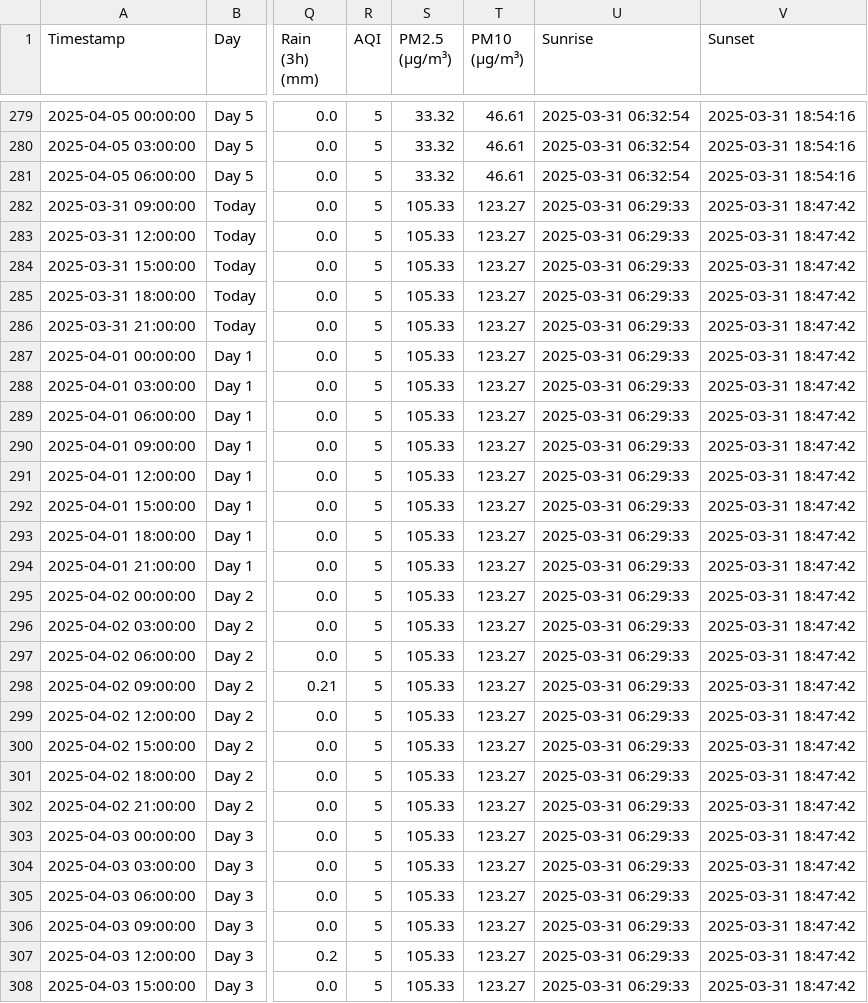
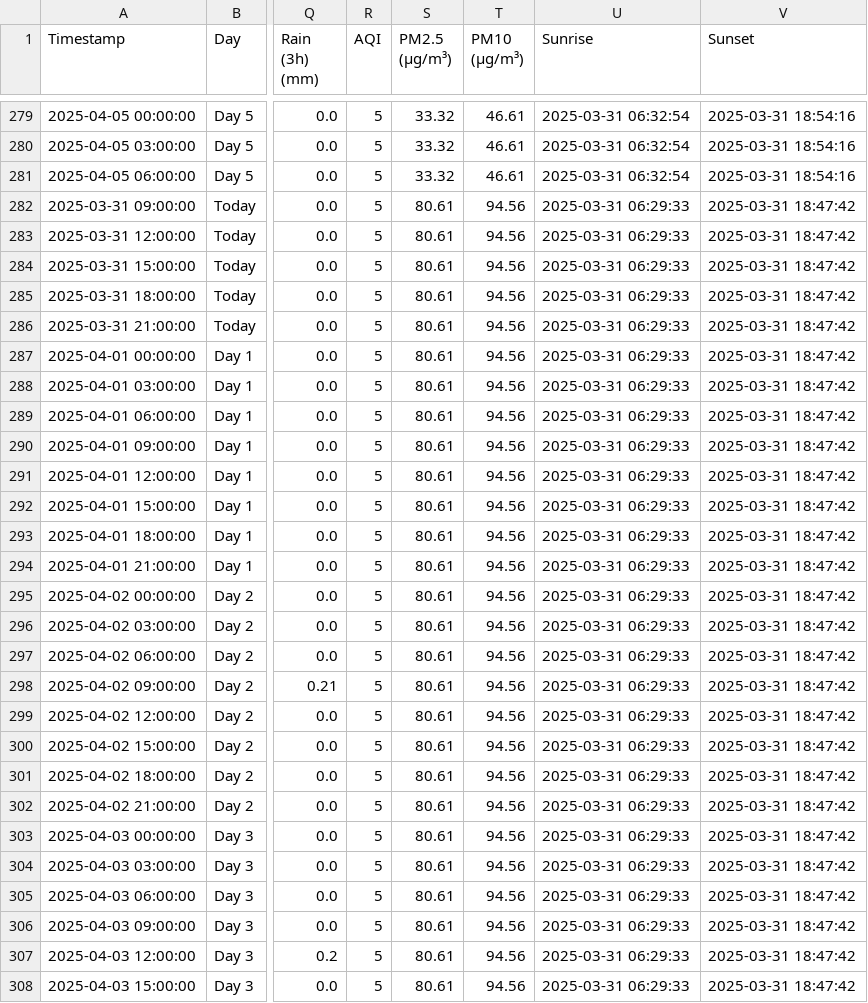
Before and after one commit to arshadlite/weather, a CSV file: final_forecast.csv, drawn as a sheet; only a part is shown, gaps mark what is left out; the diff covers the shown part only; the diff names each change by its address in the sheet, - before the commit and + after, or states it on an @@ line.

```diff
--- a/final_forecast.csv
+++ b/final_forecast.csv
-S282:S308 (PM2.5 (µg/m³)): 105.33
+S282:S308 (PM2.5 (µg/m³)): 80.61
-T282:T308 (PM10 (µg/m³)): 123.27
+T282:T308 (PM10 (µg/m³)): 94.56
```
Also changed, not shown: 74 edited cells elsewhere in this file.
